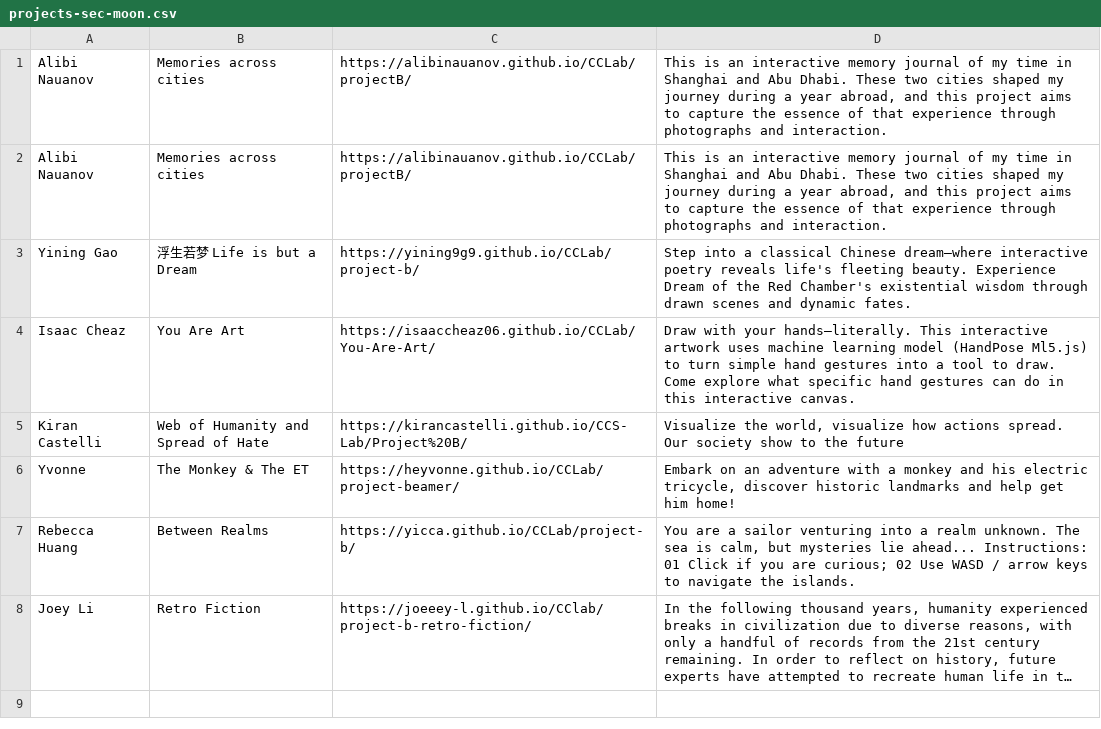
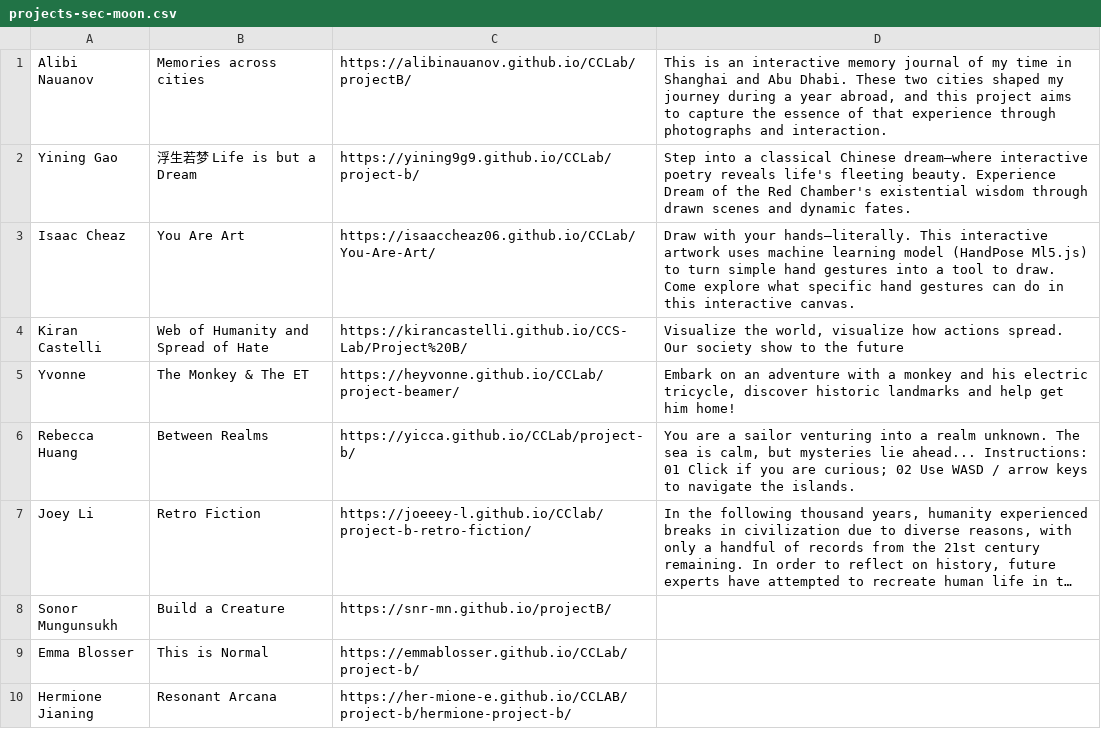
Before and after one commit to creative-coding-lab/cclab.work, a CSV file: 25s/projects-sec-moon.csv, drawn as a sheet; long unchanged cells end in …; removed rows and columns are numbered as before the commit, all else as after; the diff names each change by its address in the sheet, - before the commit and + after, or states it on an @@ line.

```diff
--- a/25s/projects-sec-moon.csv
+++ b/25s/projects-sec-moon.csv
-row 2: Alibi Nauanov | Memories across cities | https://alibinauanov.github.io/CCLab/projectB/ | This is an interactive memory journal of my time in Shanghai and Abu Dhabi. These two cities shaped my journey during a year abroad, and this project aims to capture the essence of that experience through photographs and interaction.
+row 8: Sonor Mungunsukh | Build a Creature | https://snr-mn.github.io/projectB/
+row 9: Emma Blosser | This is Normal | https://emmablosser.github.io/CCLab/project-b/
+row 10: Hermione Jianing | Resonant Arcana | https://her-mione-e.github.io/CCLAB/project-b/hermione-project-b/
```
Also changed, not shown: 25s/projects-sec-leon.csv, 1 other file.
